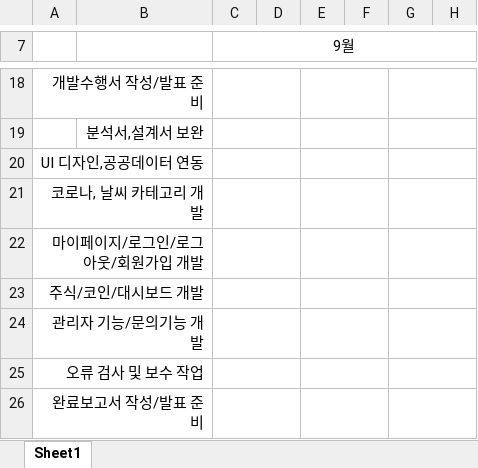
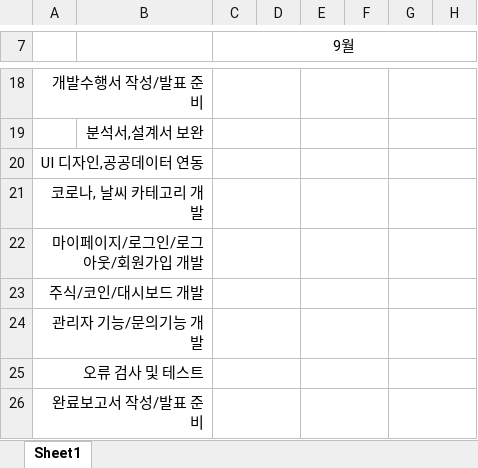
Before and after one commit to Thedum2/Life_of_Day, an Excel workbook: 일정표/LOD 일정표.xlsx, sheet Sheet1, drawn as a sheet; only a part is shown, gaps mark what is left out; values as stored, in another font and other column widths than the file's, no borders; charts and pictures not drawn; the diff names each change by its address in the sheet, - before the commit and + after, or states it on an @@ line.

Commit message:
Update LOD 일정표.xlsx

```diff
--- a/일정표/LOD 일정표.xlsx (sheet Sheet1)
+++ b/일정표/LOD 일정표.xlsx (sheet Sheet1)
-A25: 오류 검사 및 보수 작업
+A25: 오류 검사 및 테스트
```
